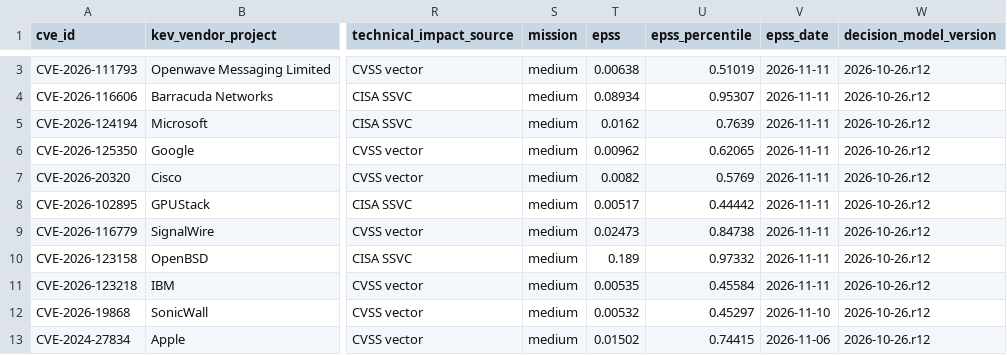
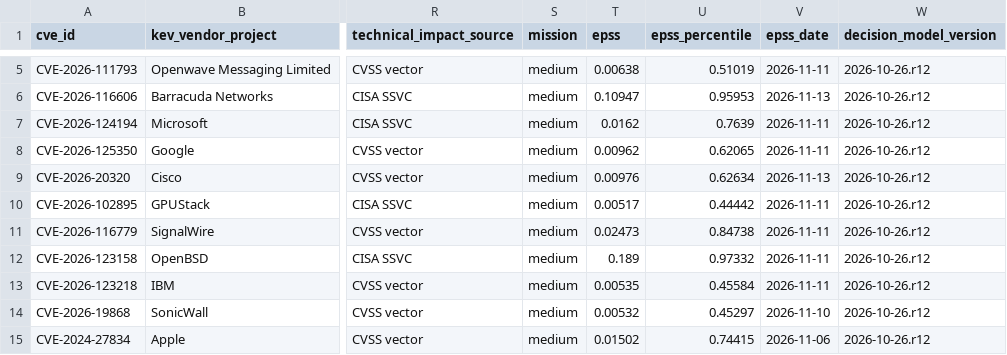
Before and after one commit to jvcr/kev-ssvc-decisions, a CSV file: data/kev.csv, drawn as a sheet; only a part is shown, gaps mark what is left out; addresses are those after the commit; the diff covers the shown part only; the diff names each change by its address in the sheet, - before the commit and + after, or states it on an @@ line.

```diff
--- a/data/kev.csv
+++ b/data/kev.csv
-T6 (epss): 0.08934
+T6 (epss): 0.10947
-U6 (epss_percentile): 0.95307
+U6 (epss_percentile): 0.95953
-V6 (epss_date): 2026-11-11
+V6 (epss_date): 2026-11-13
-T9 (epss): 0.0082
+T9 (epss): 0.00976
-U9 (epss_percentile): 0.5769
+U9 (epss_percentile): 0.62634
-V9 (epss_date): 2026-11-11
+V9 (epss_date): 2026-11-13
```
Also changed, not shown: 2 added rows and 26 edited cells elsewhere in this file, 2 other files.
